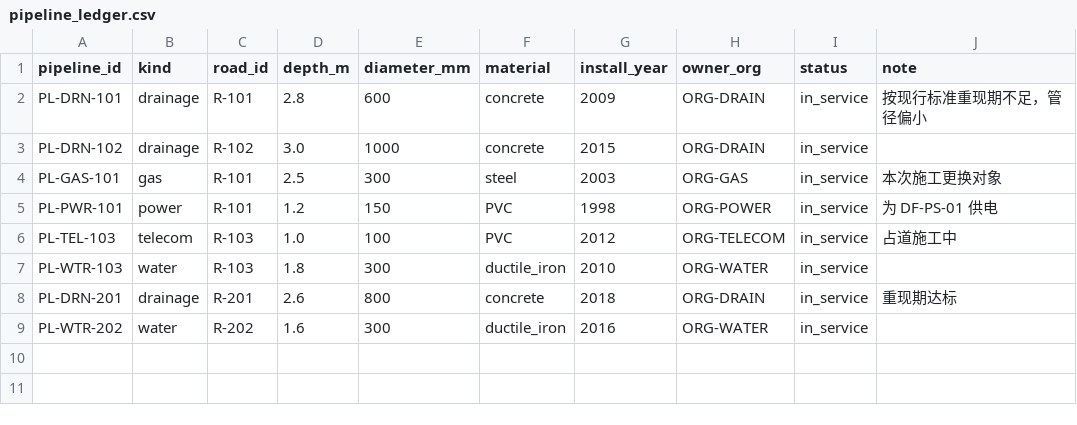
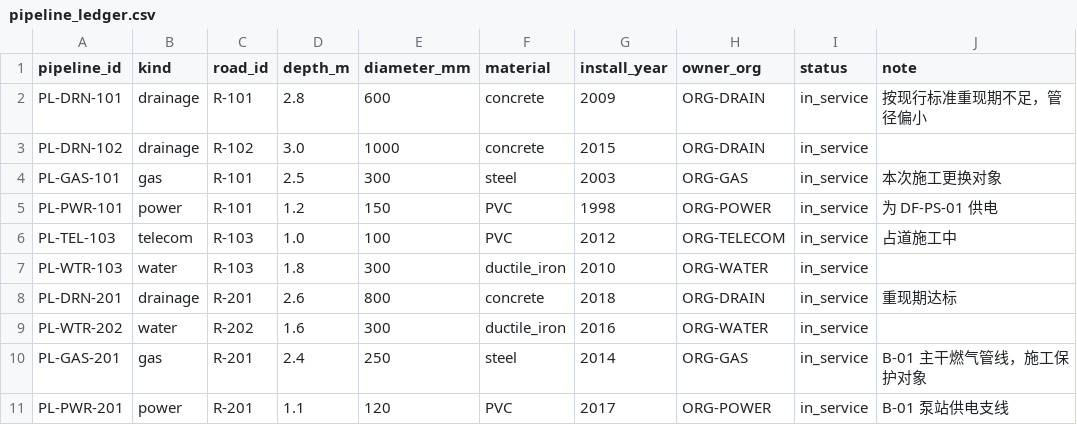
Before and after one commit to May18th/ICT, a CSV file: samples/assets/urban/pipeline_ledger.csv, drawn as a sheet; the diff names each change by its address in the sheet, - before the commit and + after, or states it on an @@ line.

```diff
--- a/samples/assets/urban/pipeline_ledger.csv
+++ b/samples/assets/urban/pipeline_ledger.csv
+row 10: PL-GAS-201 | gas | R-201 | 2.4 | 250 | steel | 2014 | ORG-GAS | in_service | B-01 主干燃气管线，施工保护对象
+row 11: PL-PWR-201 | power | R-201 | 1.1 | 120 | PVC | 2017 | ORG-POWER | in_service | B-01 泵站供电支线
```
Also changed, not shown: samples/assets/urban/construction_plans.csv, samples/assets/urban/drainage_facilities.csv, 20 other files.
